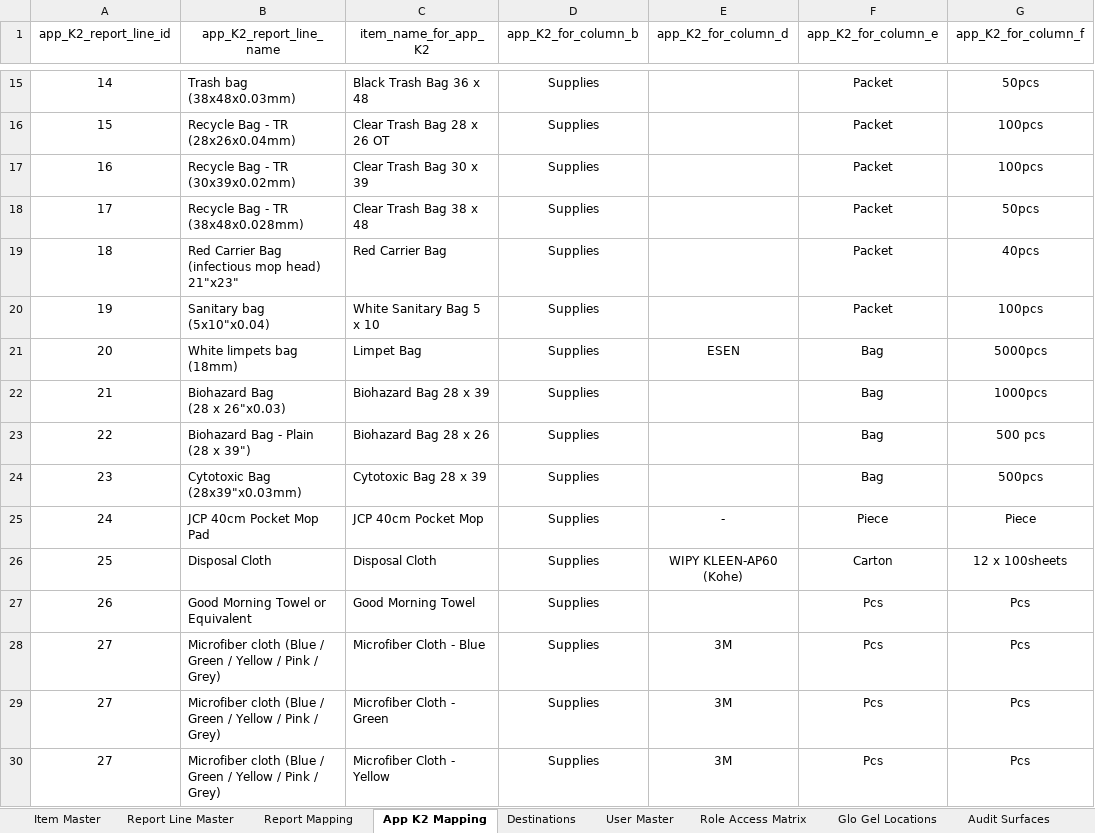
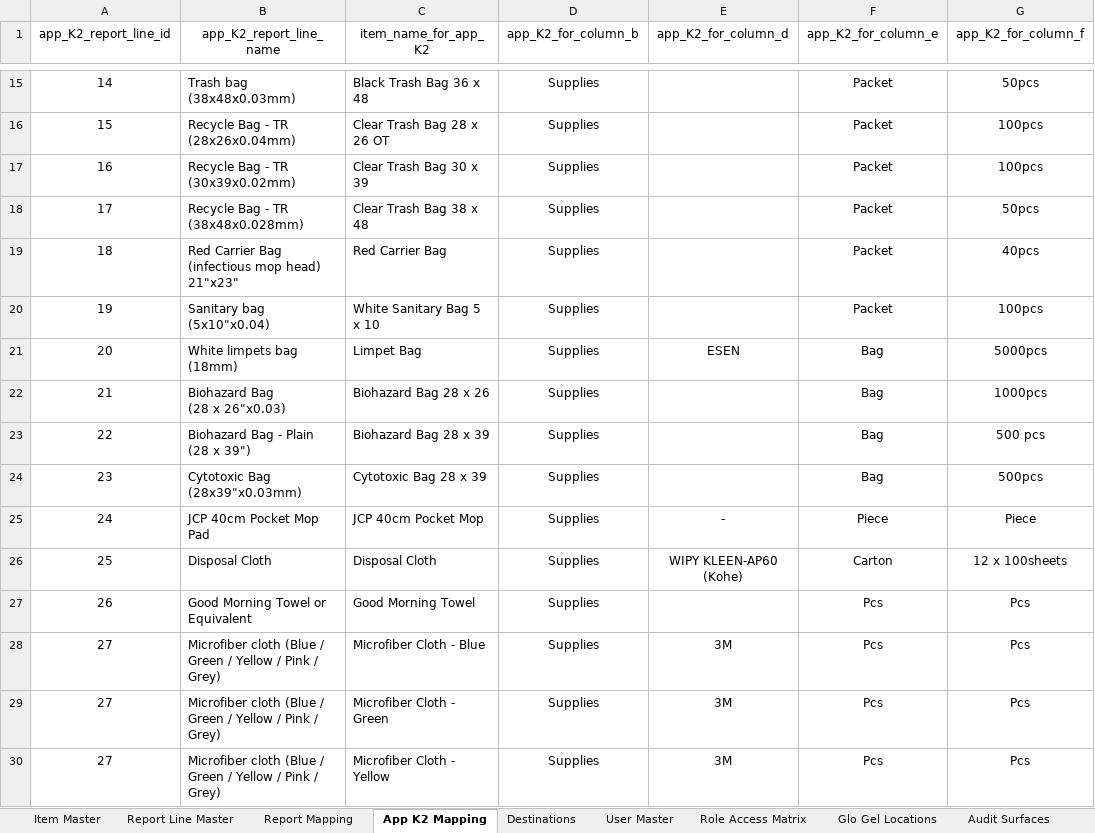
Before and after one commit to Cetusblue/housekeeping-hub, an Excel workbook: Master Lists.xlsx, sheet App K2 Mapping, drawn as a sheet; only a part is shown, gaps mark what is left out; values as stored, in another font and other column widths than the file's, no borders; the diff names each change by its address in the sheet, - before the commit and + after, or states it on an @@ line.

Commit message:
Stock Report fix for biohazard bag App K2

```diff
--- a/Master Lists.xlsx (sheet App K2 Mapping)
+++ b/Master Lists.xlsx (sheet App K2 Mapping)
-C22 (item_name_for_app_K2): Biohazard Bag 28 x 39
+C22 (item_name_for_app_K2): Biohazard Bag 28 x 26
-C23 (item_name_for_app_K2): Biohazard Bag 28 x 26
+C23 (item_name_for_app_K2): Biohazard Bag 28 x 39
```
